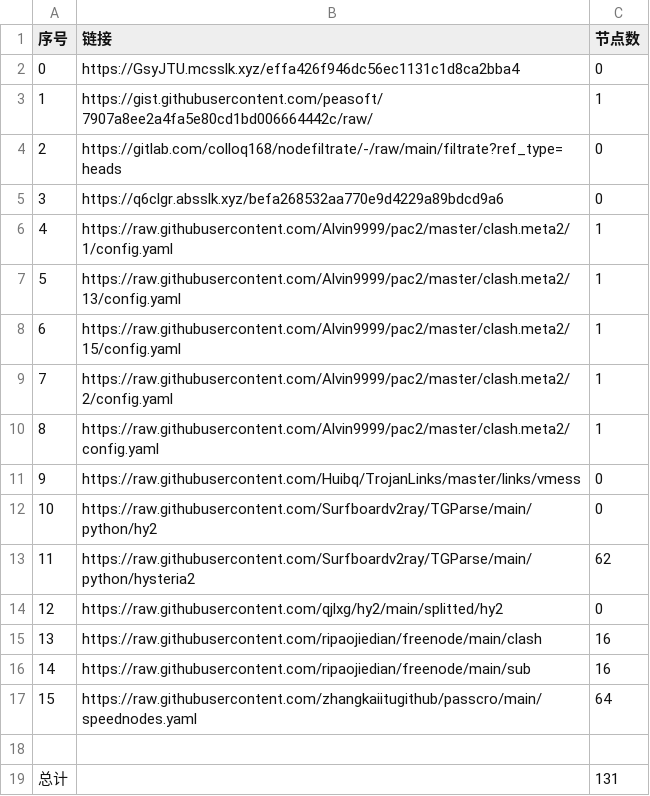
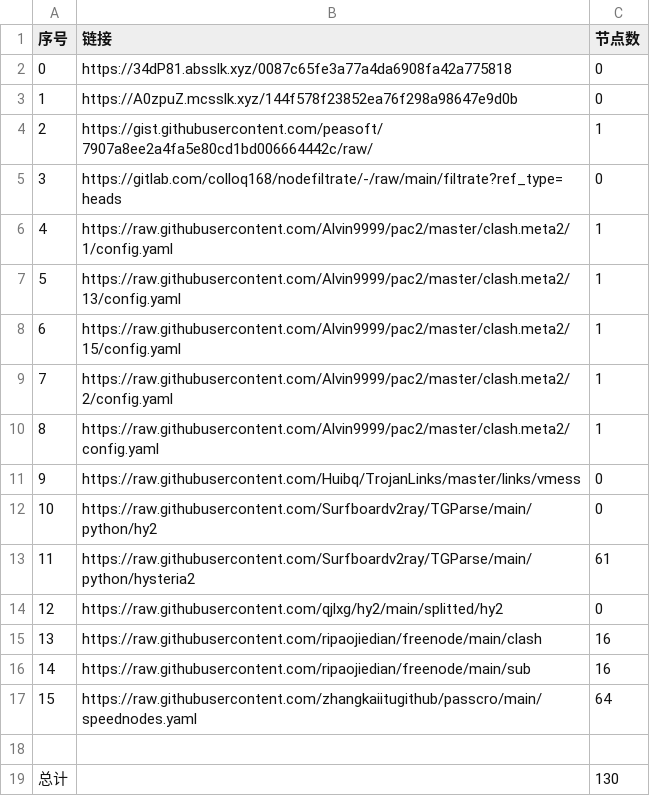
Before and after one commit to Sasori44/NoMoreWalls, a CSV file: list_result.csv, drawn as a sheet.

```diff
--- a/list_result.csv
+++ b/list_result.csv
@@ -1,6 +1,6 @@
 序号,链接,节点数
-0,https://GsyJTU.mcsslk.xyz/effa426f946dc56ec1131c1d8ca2bba4,0
-1,https://gist.githubusercontent.com/peasoft/7907a8ee2a4fa5e80cd1bd006664442c/raw/,1
-2,https://gitlab.com/colloq168/nodefiltrate/-/raw/main/filtrate?ref_type=heads,0
-3,https://q6clgr.absslk.xyz/befa268532aa770e9d4229a89bdcd9a6,0
+0,https://34dP81.absslk.xyz/0087c65fe3a77a4da6908fa42a775818,0
+1,https://A0zpuZ.mcsslk.xyz/144f578f23852ea76f298a98647e9d0b,0
+2,https://gist.githubusercontent.com/peasoft/7907a8ee2a4fa5e80cd1bd006664442c/raw/,1
+3,https://gitlab.com/colloq168/nodefiltrate/-/raw/main/filtrate?ref_type=heads,0
 4,https://raw.githubusercontent.com/Alvin9999/pac2/master/clash.meta2/1/config.yaml,1
@@ -12,3 +12,3 @@
 10,https://raw.githubusercontent.com/Surfboardv2ray/TGParse/main/python/hy2,0
-11,https://raw.githubusercontent.com/Surfboardv2ray/TGParse/main/python/hysteria2,62
+11,https://raw.githubusercontent.com/Surfboardv2ray/TGParse/main/python/hysteria2,61
 12,https://raw.githubusercontent.com/qjlxg/hy2/main/splitted/hy2,0
@@ -18,2 +18,2 @@
 
-总计,,131
+总计,,130
```
Also changed, not shown: 7 other files.
